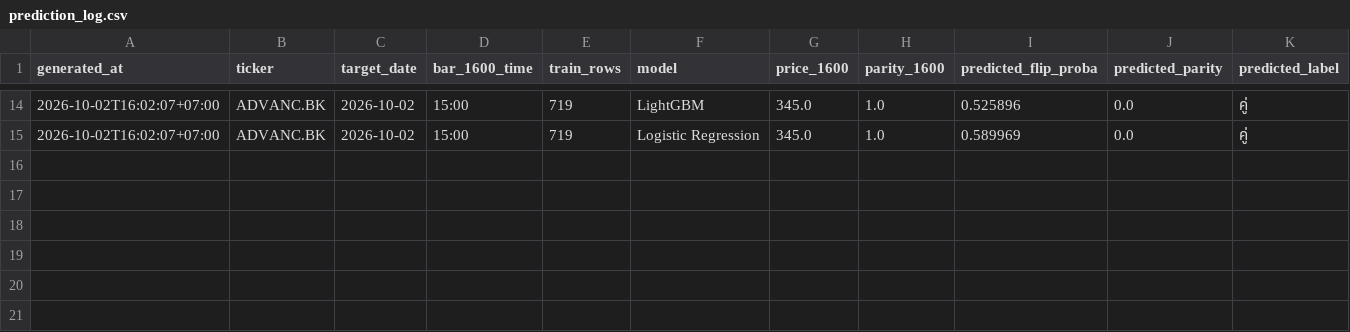
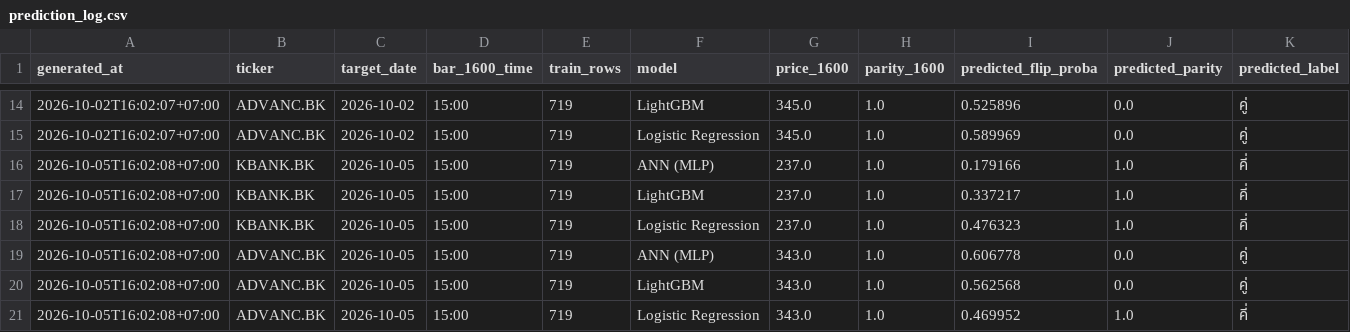
Before and after one commit to panifield/CN340_Stock_Prediction, a CSV file: task_a2/results/prediction_log.csv, drawn as a sheet; only a part is shown, gaps mark what is left out; rows hold the shown columns only; the diff names each change by its address in the sheet, - before the commit and + after, or states it on an @@ line.

Commit message:
task_a2 1600 prediction log: 2026-10-05

```diff
--- a/task_a2/results/prediction_log.csv
+++ b/task_a2/results/prediction_log.csv
+row 16: 2026-10-05T16:02:08+07:00 | KBANK.BK | 2026-10-05 | 15:00 | 719 | ANN (MLP) | 237.0 | 1.0 | 0.179166 | 1.0 | คี่
+row 17: 2026-10-05T16:02:08+07:00 | KBANK.BK | 2026-10-05 | 15:00 | 719 | LightGBM | 237.0 | 1.0 | 0.337217 | 1.0 | คี่
+row 18: 2026-10-05T16:02:08+07:00 | KBANK.BK | 2026-10-05 | 15:00 | 719 | Logistic Regression | 237.0 | 1.0 | 0.476323 | 1.0 | คี่
+row 19: 2026-10-05T16:02:08+07:00 | ADVANC.BK | 2026-10-05 | 15:00 | 719 | ANN (MLP) | 343.0 | 1.0 | 0.606778 | 0.0 | คู่
+row 20: 2026-10-05T16:02:08+07:00 | ADVANC.BK | 2026-10-05 | 15:00 | 719 | LightGBM | 343.0 | 1.0 | 0.562568 | 0.0 | คู่
+row 21: 2026-10-05T16:02:08+07:00 | ADVANC.BK | 2026-10-05 | 15:00 | 719 | Logistic Regression | 343.0 | 1.0 | 0.469952 | 1.0 | คี่
```
